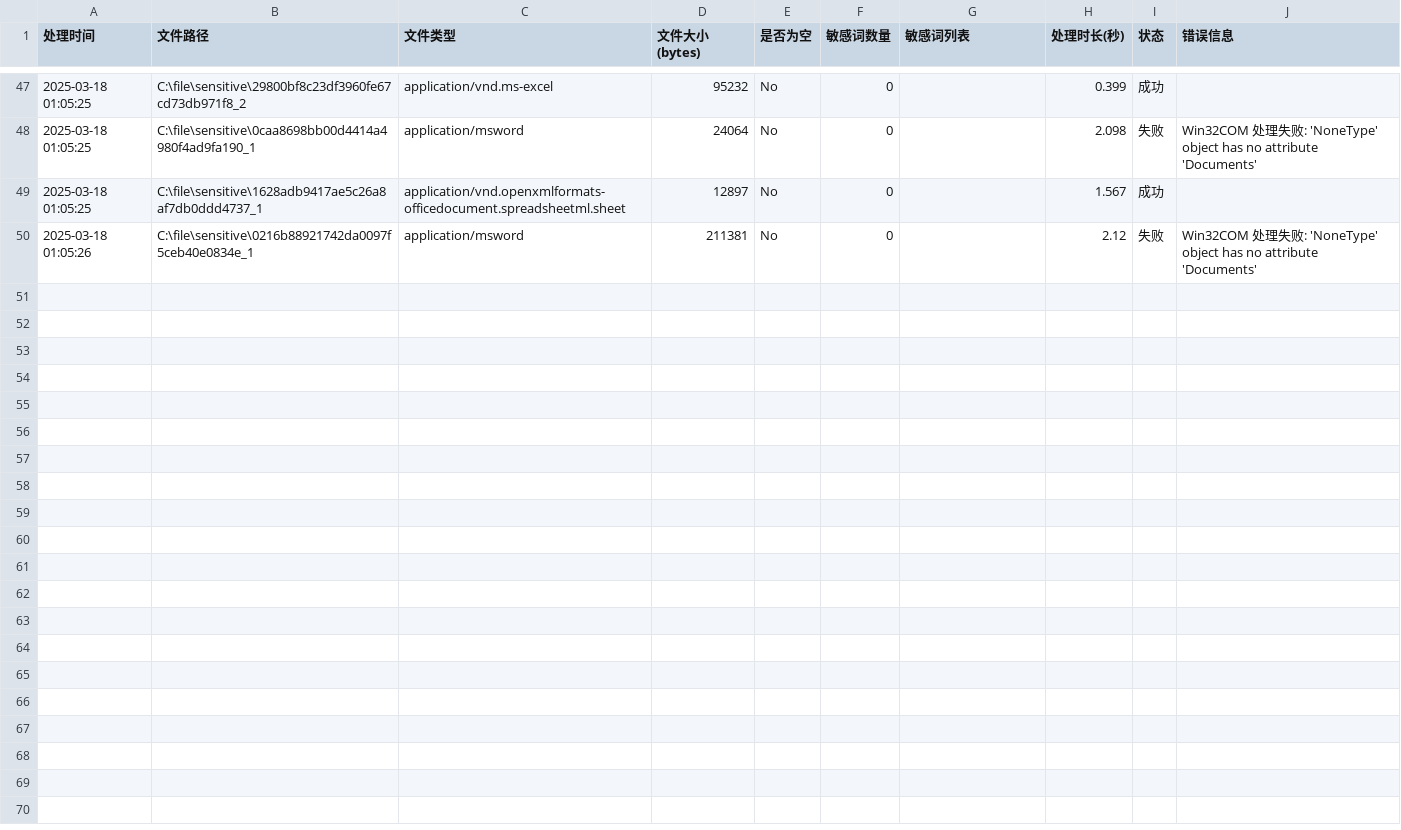
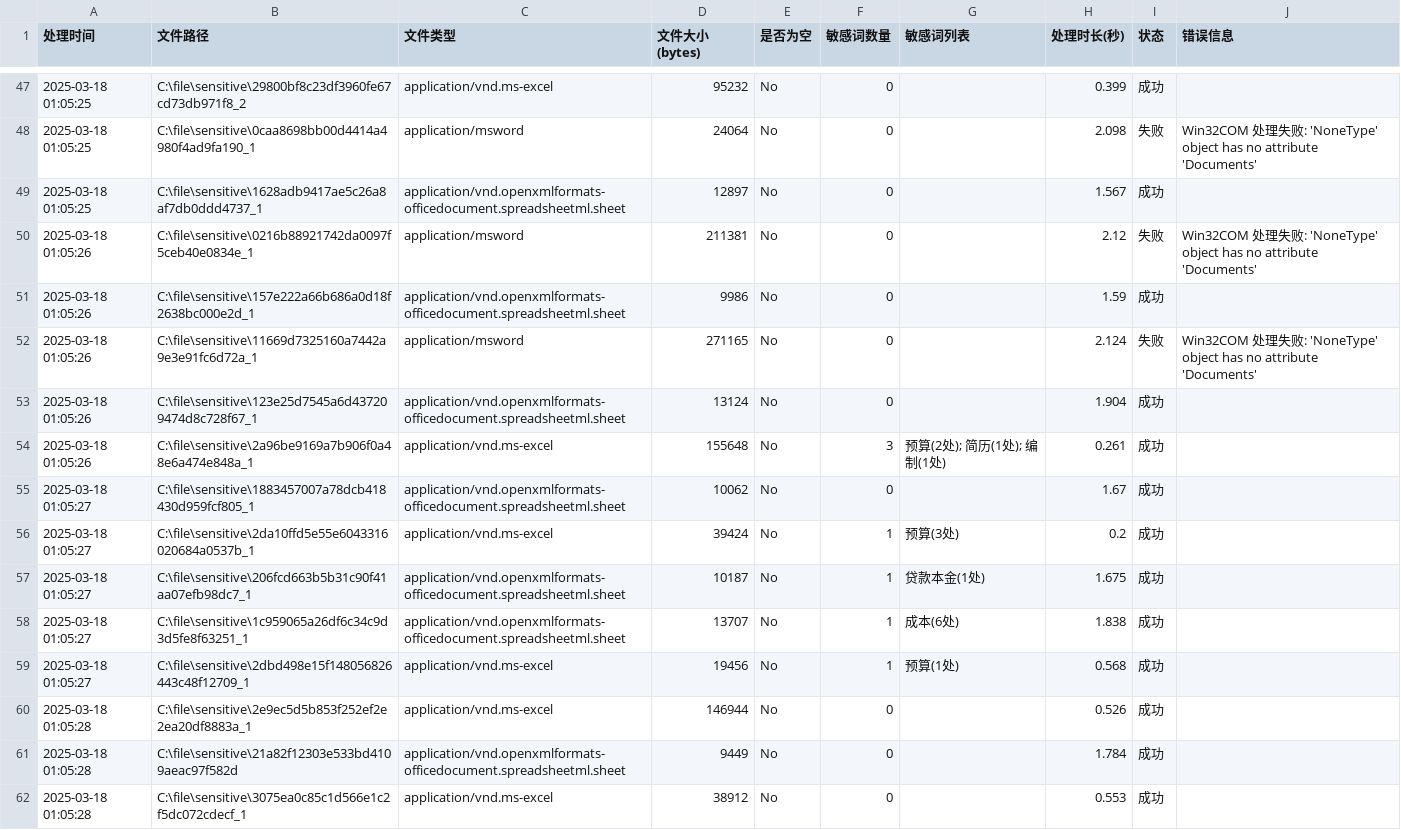
Before and after one commit to sigma2647/DLP_init, a CSV file: results_processing.csv, drawn as a sheet; only a part is shown, gaps mark what is left out.

```diff
--- a/results_processing.csv
+++ b/results_processing.csv
@@ -50 +50,13 @@
 2025-03-18 01:05:26,C:\file\sensitive\0216b88921742da0097f5ceb40e0834e_1,application/msword,211381,No,0,,2.12,失败,Win32COM 处理失败: 'NoneType' object has no attribute 'Documents'
+2025-03-18 01:05:26,C:\file\sensitive\157e222a66b686a0d18f2638bc000e2d_1,application/vnd.openxmlformats-officedocument.spreadsheetml.sheet,9986,No,0,,1.59,成功,
+2025-03-18 01:05:26,C:\file\sensitive\11669d7325160a7442a9e3e91fc6d72a_1,application/msword,271165,No,0,,2.124,失败,Win32COM 处理失败: 'NoneType' object has no attribute 'Documents'
+2025-03-18 01:05:26,C:\file\sensitive\123e25d7545a6d437209474d8c728f67_1,application/vnd.openxmlformats-officedocument.spreadsheetml.sheet,13124,No,0,,1.904,成功,
+2025-03-18 01:05:26,C:\file\sensitive\2a96be9169a7b906f0a48e6a474e848a_1,application/vnd.ms-excel,155648,No,3,预算(2处); 简历(1处); 编制(1处),0.261,成功,
+2025-03-18 01:05:27,C:\file\sensitive\1883457007a78dcb418430d959fcf805_1,application/vnd.openxmlformats-officedocument.spreadsheetml.sheet,10062,No,0,,1.67,成功,
+2025-03-18 01:05:27,C:\file\sensitive\2da10ffd5e55e6043316020684a0537b_1,application/vnd.ms-excel,39424,No,1,预算(3处),0.2,成功,
+2025-03-18 01:05:27,C:\file\sensitive\206fcd663b5b31c90f41aa07efb98dc7_1,application/vnd.openxmlformats-officedocument.spreadsheetml.sheet,10187,No,1,贷款本金(1处),1.675,成功,
+2025-03-18 01:05:27,C:\file\sensitive\1c959065a26df6c34c9d3d5fe8f63251_1,application/vnd.openxmlformats-officedocument.spreadsheetml.sheet,13707,No,1,成本(6处),1.838,成功,
+2025-03-18 01:05:27,C:\file\sensitive\2dbd498e15f148056826443c48f12709_1,application/vnd.ms-excel,19456,No,1,预算(1处),0.568,成功,
+2025-03-18 01:05:28,C:\file\sensitive\2e9ec5d5b853f252ef2e2ea20df8883a_1,application/vnd.ms-excel,146944,No,0,,0.526,成功,
+2025-03-18 01:05:28,C:\file\sensitive\21a82f12303e533bd4109aeac97f582d,application/vnd.openxmlformats-officedocument.spreadsheetml.sheet,9449,No,0,,1.784,成功,
+2025-03-18 01:05:28,C:\file\sensitive\3075ea0c85c1d566e1c2f5dc072cdecf_1,application/vnd.ms-excel,38912,No,0,,0.553,成功,
```
Also changed, not shown: 1 other file.
